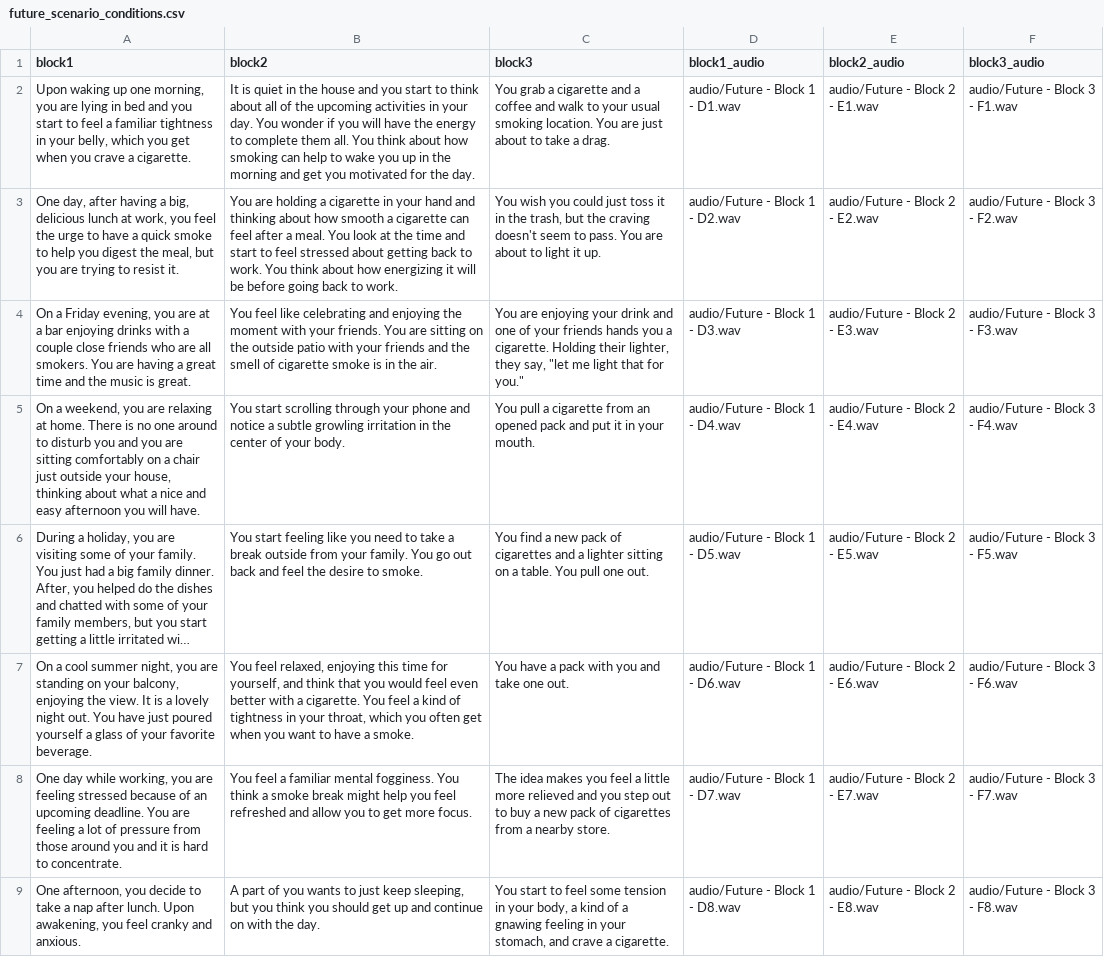
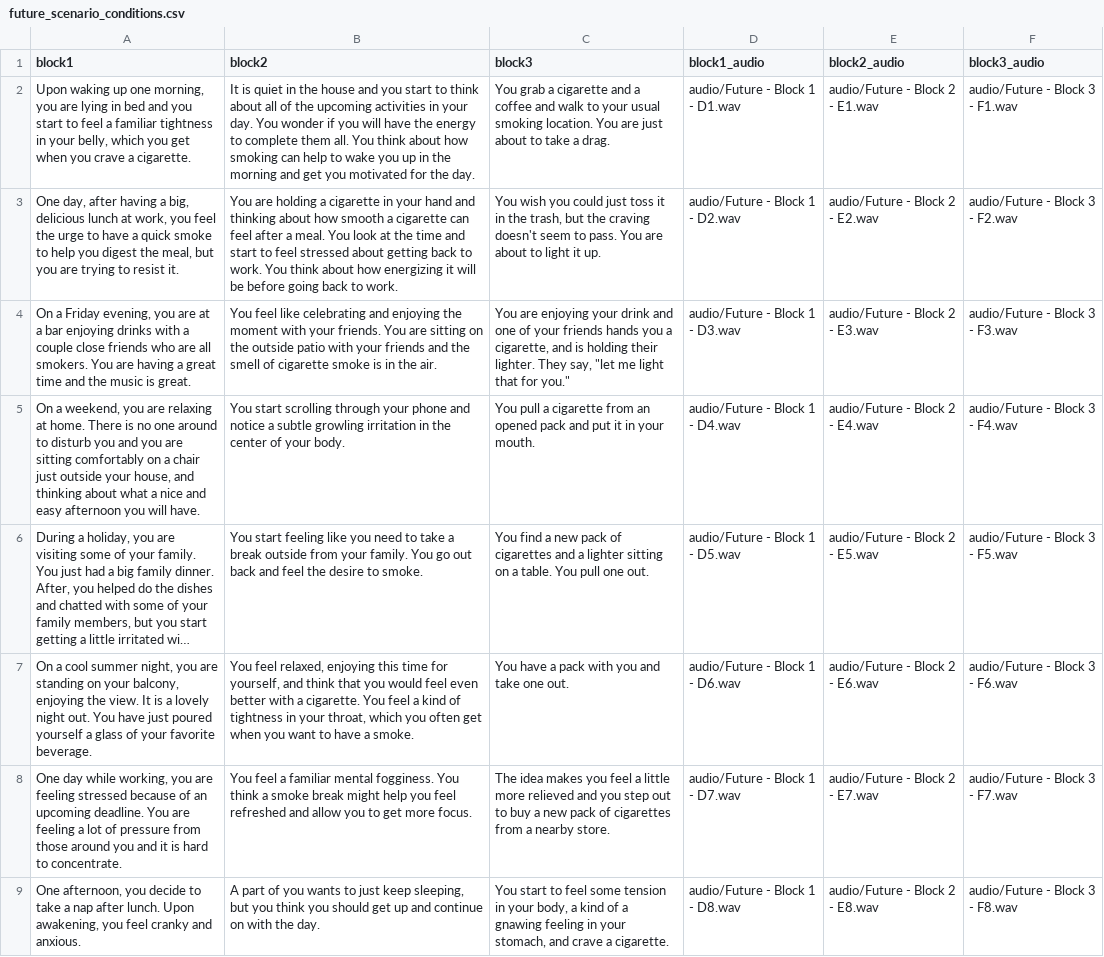
Before and after one commit to UOSAN/high_level_construal, a CSV file: conditions/future_scenario_conditions.csv, drawn as a sheet; only a part is shown; long unchanged cells end in …; the diff covers the shown part only; the diff names each change by its address in the sheet, - before the commit and + after, or states it on an @@ line.

Commit message:
Update future_scenario_conditions.csv
Matching text to audio

```diff
--- a/conditions/future_scenario_conditions.csv
+++ b/conditions/future_scenario_conditions.csv
-C4 (block3): …you a cigarette. Holding their lighter, they say, "let…
+C4 (block3): …you a cigarette, and is holding their lighter. They say, "let…
-A5 (block1): …your house, thinking about…
+A5 (block1): …your house, and thinking about…
```
Also changed, not shown: 3 edited cells elsewhere in this file.
